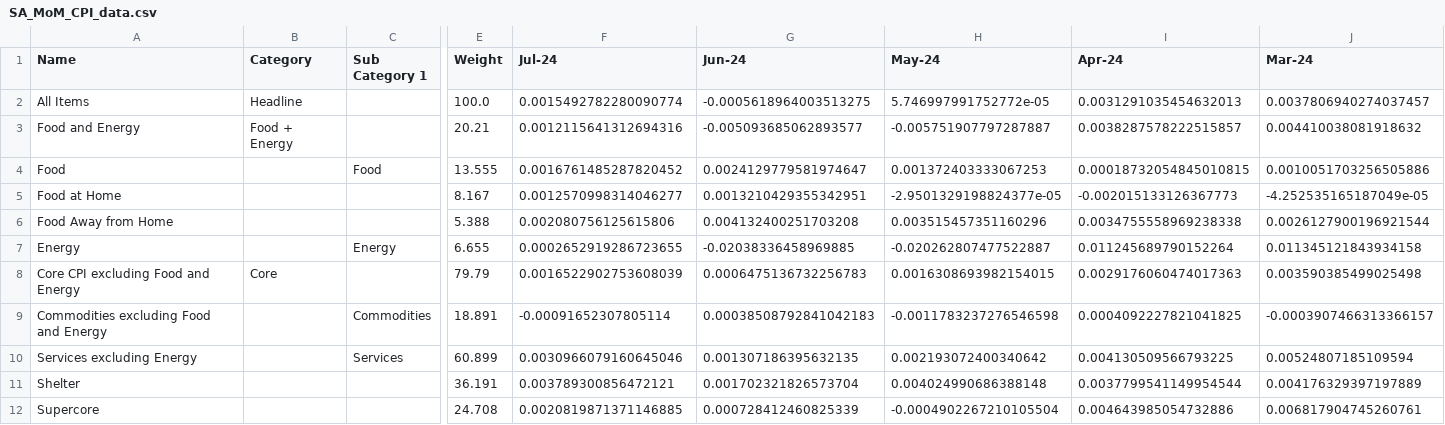
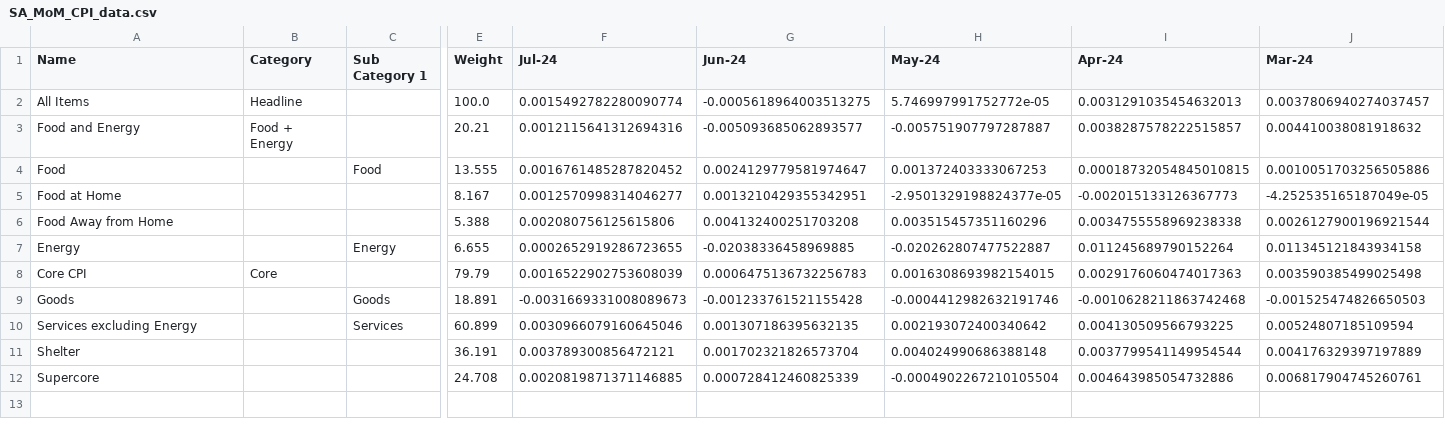
Before and after one commit to ericbotti/BLS_CPI, a CSV file: CPI_Data/SA_MoM_CPI_data.csv, drawn as a sheet; only a part is shown, gaps mark what is left out; removed rows and columns are numbered as before the commit, all else as after; rows hold the shown columns only; the diff names each change by its address in the sheet, - before the commit and + after, or states it on an @@ line.

```diff
--- a/CPI_Data/SA_MoM_CPI_data.csv
+++ b/CPI_Data/SA_MoM_CPI_data.csv
-A8 (Name): Core CPI excluding Food and Energy
+A8 (Name): Core CPI
-row 9: Commodities excluding Food and Energy |  | Commodities | 18.891 | -0.00091652307805114 | 0.00038508792841042183 | -0.0011783237276546598 | 0.0004092227821041825 | -0.0003907466313366157
+row 9: Goods |  | Goods | 18.891 | -0.0031669331008089673 | -0.001233761521155428 | -0.0004412982632191746 | -0.0010628211863742468 | -0.001525474826650503
```
Also changed, not shown: CPI_Data/CPI_data.csv, CPI_Data/NSA_MoM_CPI_data.csv, 5 other files.
